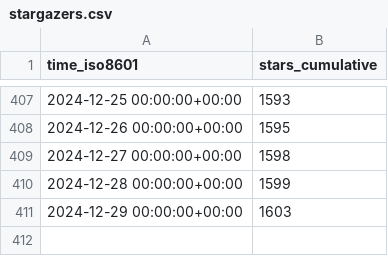
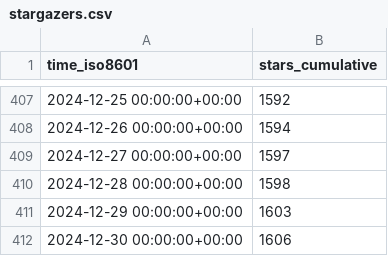
Before and after one commit to floneum/floneum, a CSV file: floneum/floneum/ghrs-data/stargazers.csv, drawn as a sheet; only a part is shown, gaps mark what is left out; the diff covers the shown part only.

```diff
--- a/floneum/floneum/ghrs-data/stargazers.csv
+++ b/floneum/floneum/ghrs-data/stargazers.csv
@@ -407,5 +407,6 @@ time_iso8601,stars_cumulative
-2024-12-25 00:00:00+00:00,1593
-2024-12-26 00:00:00+00:00,1595
-2024-12-27 00:00:00+00:00,1598
-2024-12-28 00:00:00+00:00,1599
+2024-12-25 00:00:00+00:00,1592
+2024-12-26 00:00:00+00:00,1594
+2024-12-27 00:00:00+00:00,1597
+2024-12-28 00:00:00+00:00,1598
 2024-12-29 00:00:00+00:00,1603
+2024-12-30 00:00:00+00:00,1606
```
Also changed, not shown: 27 edited cells elsewhere in this file.
